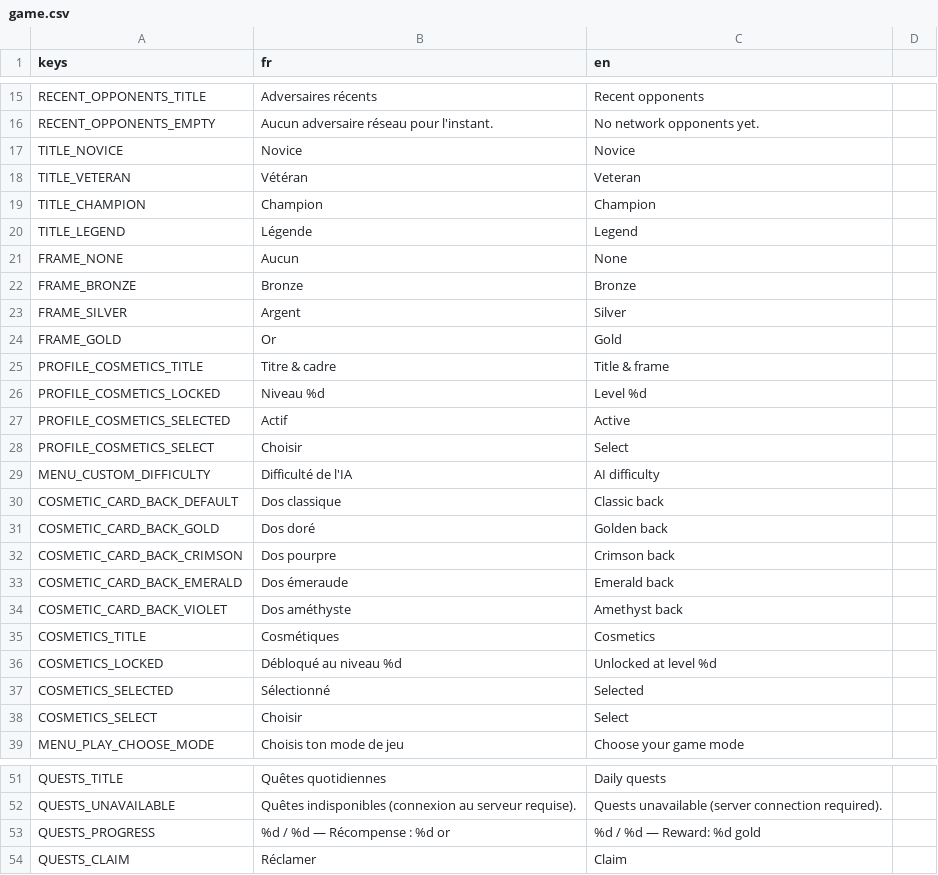
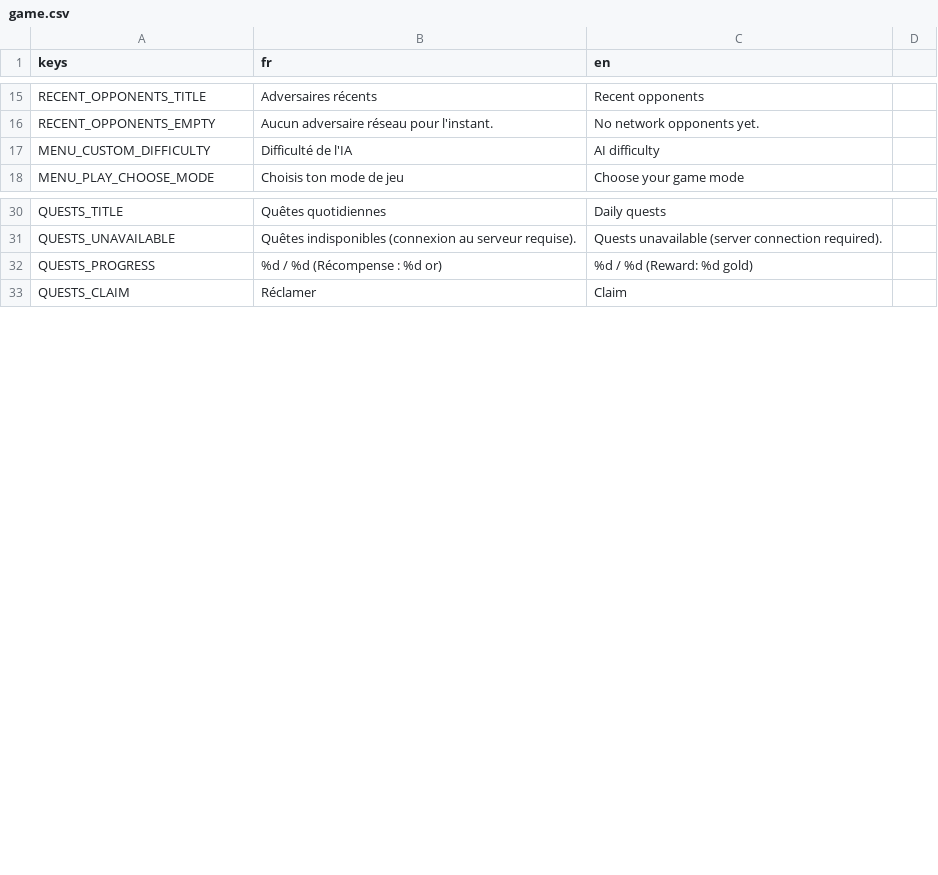
Before and after one commit to Nicolas82200/Fatebound, a CSV file: translations/game.csv, drawn as a sheet; only a part is shown, gaps mark what is left out; the diff covers the shown part only.

```diff
--- a/translations/game.csv
+++ b/translations/game.csv
@@ -16,24 +16,3 @@ RECENT_OPPONENTS_TITLE,"Adversaires récents","Recent opponents"
 RECENT_OPPONENTS_EMPTY,"Aucun adversaire réseau pour l'instant.","No network opponents yet."
-TITLE_NOVICE,"Novice","Novice"
-TITLE_VETERAN,"Vétéran","Veteran"
-TITLE_CHAMPION,"Champion","Champion"
-TITLE_LEGEND,"Légende","Legend"
-FRAME_NONE,"Aucun","None"
-FRAME_BRONZE,"Bronze","Bronze"
-FRAME_SILVER,"Argent","Silver"
-FRAME_GOLD,"Or","Gold"
-PROFILE_COSMETICS_TITLE,"Titre & cadre","Title & frame"
-PROFILE_COSMETICS_LOCKED,"Niveau %d","Level %d"
-PROFILE_COSMETICS_SELECTED,"Actif","Active"
-PROFILE_COSMETICS_SELECT,"Choisir","Select"
 MENU_CUSTOM_DIFFICULTY,"Difficulté de l'IA","AI difficulty"
-COSMETIC_CARD_BACK_DEFAULT,"Dos classique","Classic back"
-COSMETIC_CARD_BACK_GOLD,"Dos doré","Golden back"
-COSMETIC_CARD_BACK_CRIMSON,"Dos pourpre","Crimson back"
-COSMETIC_CARD_BACK_EMERALD,"Dos émeraude","Emerald back"
-COSMETIC_CARD_BACK_VIOLET,"Dos améthyste","Amethyst back"
-COSMETICS_TITLE,"Cosmétiques","Cosmetics"
-COSMETICS_LOCKED,"Débloqué au niveau %d","Unlocked at level %d"
-COSMETICS_SELECTED,"Sélectionné","Selected"
-COSMETICS_SELECT,"Choisir","Select"
 MENU_PLAY_CHOOSE_MODE,"Choisis ton mode de jeu","Choose your game mode"
@@ -52,3 +31,3 @@ QUESTS_TITLE,"Quêtes quotidiennes","Daily quests"
 QUESTS_UNAVAILABLE,"Quêtes indisponibles (connexion au serveur requise).","Quests unavailable (server connection required)."
-QUESTS_PROGRESS,"%d / %d — Récompense : %d or","%d / %d — Reward: %d gold"
+QUESTS_PROGRESS,"%d / %d (Récompense : %d or)","%d / %d (Reward: %d gold)"
 QUESTS_CLAIM,"Réclamer","Claim"
```
Also changed, not shown: 27 edited cells elsewhere in this file, 11 other files.
